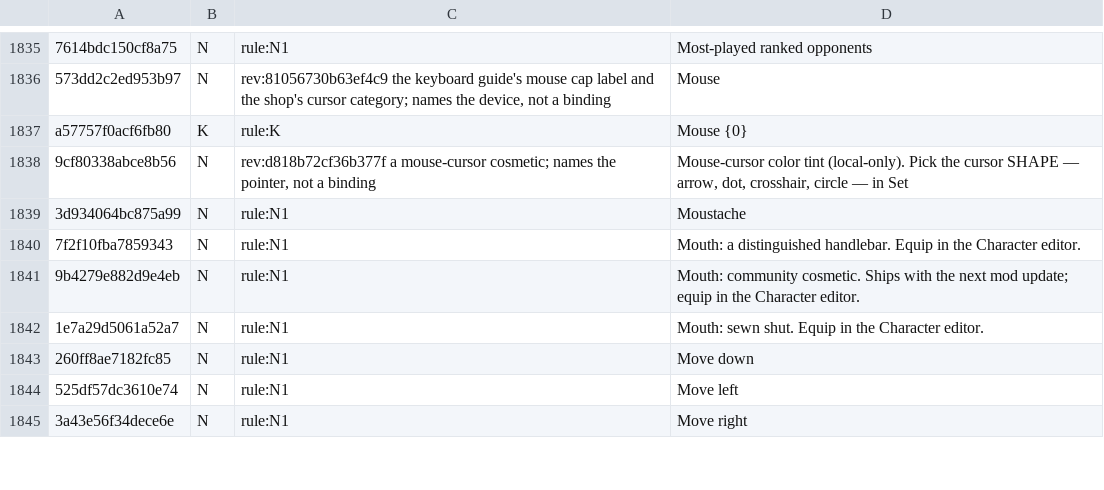
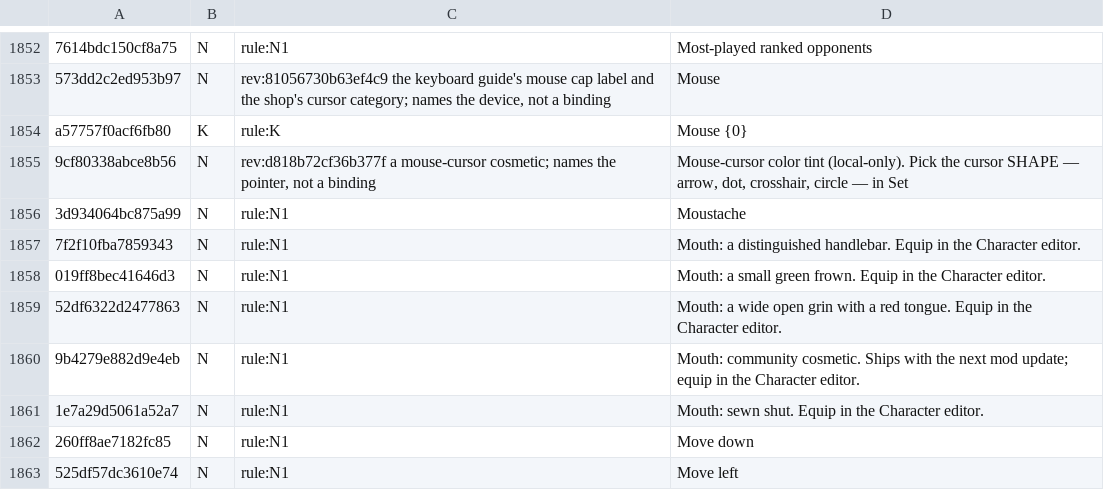
Before and after one commit to SidNDeed/SidsCompetitiveRounds, a TSV file: tools/keybind_surfaces.tsv, drawn as a sheet; only a part is shown, gaps mark what is left out; the shorter side is filled out with more unchanged rows; the diff covers the shown part only.

```diff
--- a/tools/keybind_surfaces.tsv
+++ b/tools/keybind_surfaces.tsv
@@ -1840,2 +1857,4 @@ a57757f0acf6fb80	K	rule:K	Mouse {0}
 7f2f10fba7859343	N	rule:N1	Mouth: a distinguished handlebar. Equip in the Character editor.
+019ff8bec41646d3	N	rule:N1	Mouth: a small green frown. Equip in the Character editor.
+52df6322d2477863	N	rule:N1	Mouth: a wide open grin with a red tongue. Equip in the Character editor.
 9b4279e882d9e4eb	N	rule:N1	Mouth: community cosmetic. Ships with the next mod update; equip in the Character editor.
```
Also changed, not shown: 17 added rows elsewhere in this file, 5 other files.
